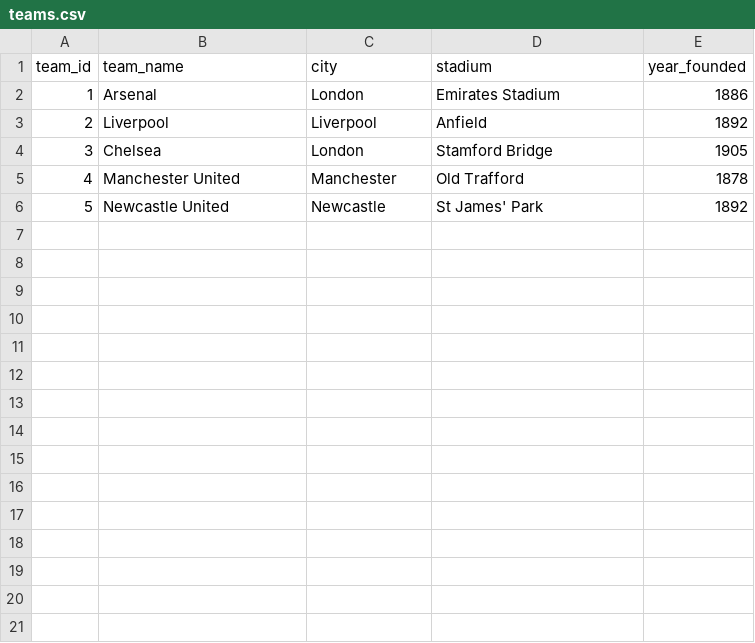
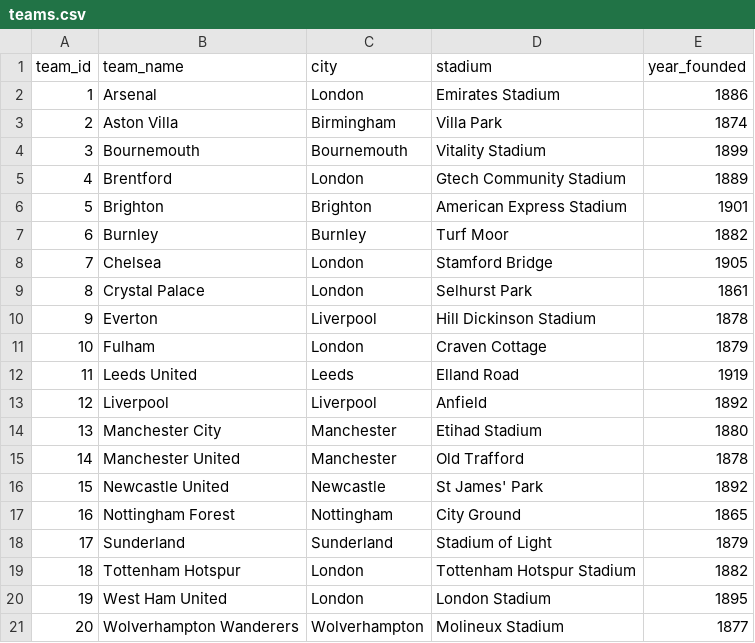
Before and after one commit to lucwiddowson/premier-league-analytics, a CSV file: data/teams.csv, drawn as a sheet; addresses are those after the commit; the diff names each change by its address in the sheet, - before the commit and + after, or states it on an @@ line.

```diff
--- a/data/teams.csv
+++ b/data/teams.csv
+row 3: 2 | Aston Villa | Birmingham | Villa Park | 1874
+row 4: 3 | Bournemouth | Bournemouth | Vitality Stadium | 1899
+row 5: 4 | Brentford | London | Gtech Community Stadium | 1889
+row 6: 5 | Brighton | Brighton | American Express Stadium | 1901
+row 7: 6 | Burnley | Burnley | Turf Moor | 1882
@@ row 4 moved to row 8: 7 @@
+row 9: 8 | Crystal Palace | London | Selhurst Park | 1861
+row 10: 9 | Everton | Liverpool | Hill Dickinson Stadium | 1878
+row 11: 10 | Fulham | London | Craven Cottage | 1879
+row 12: 11 | Leeds United | Leeds | Elland Road | 1919
@@ column A (team_id) renumbered between rows 13 and 16 @@
+row 14: 13 | Manchester City | Manchester | Etihad Stadium | 1880
+row 17: 16 | Nottingham Forest | Nottingham | City Ground | 1865
+row 18: 17 | Sunderland | Sunderland | Stadium of Light | 1879
+row 19: 18 | Tottenham Hotspur | London | Tottenham Hotspur Stadium | 1882
+row 20: 19 | West Ham United | London | London Stadium | 1895
+row 21: 20 | Wolverhampton Wanderers | Wolverhampton | Molineux Stadium | 1877
```
Also changed, not shown: 3 other files.
